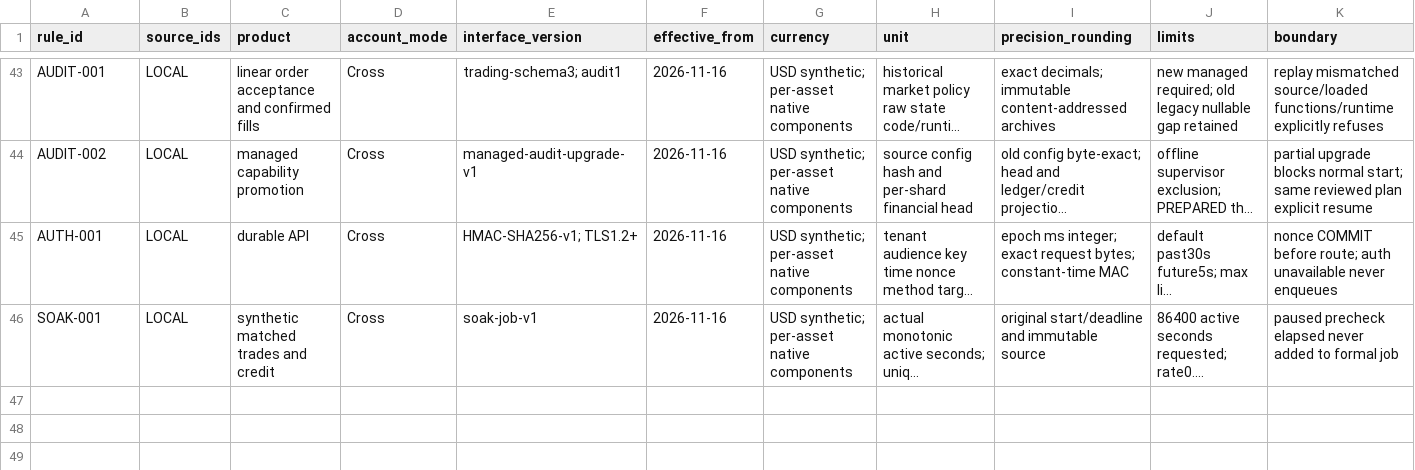
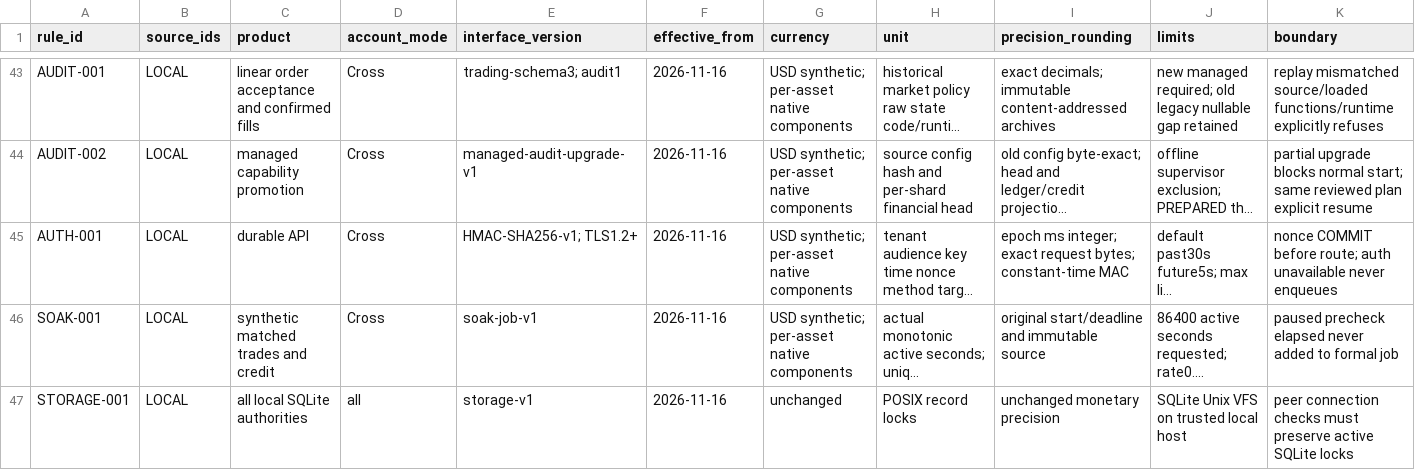
Before and after one commit to PureGamma-Harness/uta-unified-account, a CSV file: evidence/rules.csv, drawn as a sheet; only a part is shown, gaps mark what is left out; long unchanged cells end in …; rows hold the shown columns only; the diff names each change by its address in the sheet, - before the commit and + after, or states it on an @@ line.

Commit message:
fix(storage): preserve SQLite locks during database path checks
Validate existing database files with non-following stat calls instead of raw open/close, including shard and authentication stores. Coordinate exclusive first-file creation with in-process checks.

Add three real cross-process POSIX lock regressions and document connection ordering, recovery limits, and the current CI pipeline.

```diff
--- a/evidence/rules.csv
+++ b/evidence/rules.csv
+row 47: STORAGE-001 | LOCAL | all local SQLite authorities | all | storage-v1 | 2026-11-16 | unchanged | POSIX record locks | unchanged monetary precision | SQLite Unix VFS on trusted local host | peer connection checks must preserve active SQLite locks
```
Also changed, not shown: 7 other files.
